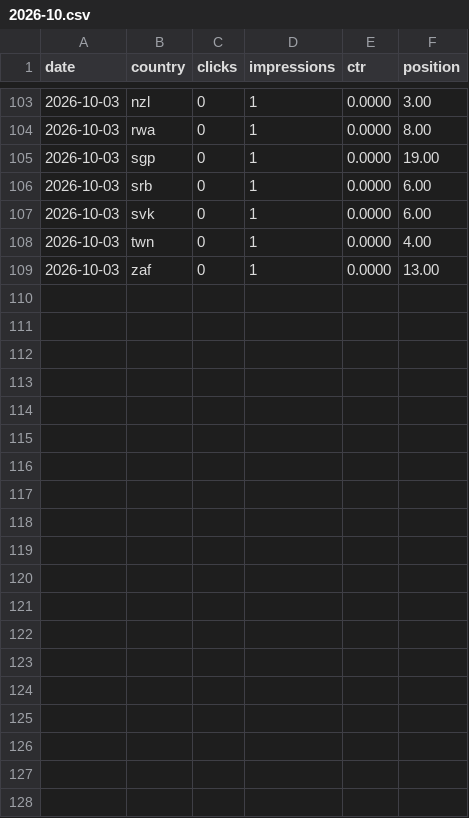
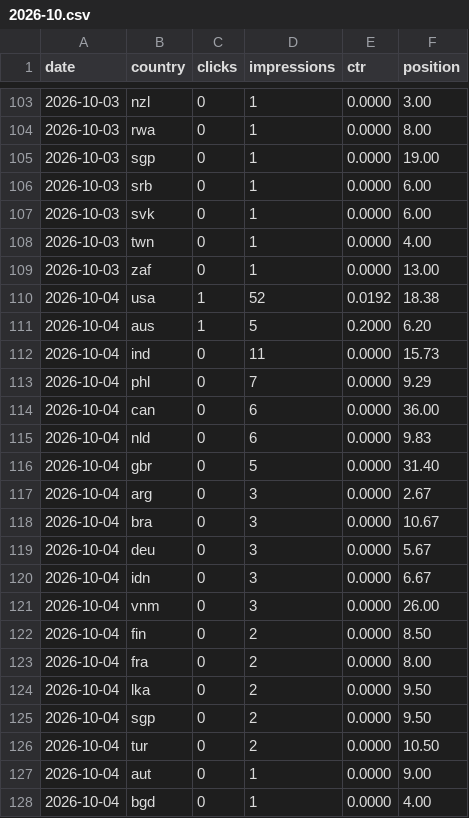
Before and after one commit to thanhnt1910/gsc-data, a CSV file: data/countries/2026-10.csv, drawn as a sheet; only a part is shown, gaps mark what is left out; the diff covers the shown part only.

```diff
--- a/data/countries/2026-10.csv
+++ b/data/countries/2026-10.csv
@@ -109 +109,20 @@ date,country,clicks,impressions,ctr,position
 2026-10-03,zaf,0,1,0.0000,13.00
+2026-10-04,usa,1,52,0.0192,18.38
+2026-10-04,aus,1,5,0.2000,6.20
+2026-10-04,ind,0,11,0.0000,15.73
+2026-10-04,phl,0,7,0.0000,9.29
+2026-10-04,can,0,6,0.0000,36.00
+2026-10-04,nld,0,6,0.0000,9.83
+2026-10-04,gbr,0,5,0.0000,31.40
+2026-10-04,arg,0,3,0.0000,2.67
+2026-10-04,bra,0,3,0.0000,10.67
+2026-10-04,deu,0,3,0.0000,5.67
+2026-10-04,idn,0,3,0.0000,6.67
+2026-10-04,vnm,0,3,0.0000,26.00
+2026-10-04,fin,0,2,0.0000,8.50
+2026-10-04,fra,0,2,0.0000,8.00
+2026-10-04,lka,0,2,0.0000,9.50
+2026-10-04,sgp,0,2,0.0000,9.50
+2026-10-04,tur,0,2,0.0000,10.50
+2026-10-04,aut,0,1,0.0000,9.00
+2026-10-04,bgd,0,1,0.0000,4.00
```
Also changed, not shown: 9 added rows elsewhere in this file, data/devices/2026-10.csv, data/ga4/channels/2026-10.csv, 8 other files.
